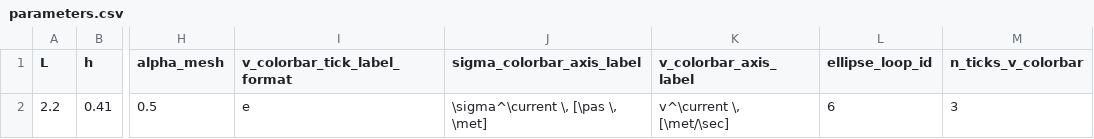
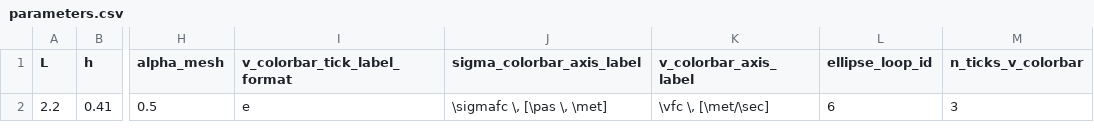
Before and after one commit to mcastel1/paper_ale, a CSV file: figures/figure_1/parameters.csv, drawn as a sheet; only a part is shown, gaps mark what is left out; the diff names each change by its address in the sheet, - before the commit and + after, or states it on an @@ line.

Commit message:
finish revising figure_1

```diff
--- a/figures/figure_1/parameters.csv
+++ b/figures/figure_1/parameters.csv
-J2 (sigma_colorbar_axis_label): \sigma^\current \, [\pas \, \met]
+J2 (sigma_colorbar_axis_label): \sigmafc \, [\pas \, \met]
-K2 (v_colorbar_axis_label): v^\current \, [\met/\sec]
+K2 (v_colorbar_axis_label): \vfc \, [\met/\sec]
```
Also changed, not shown: figures/figure_3/parameters.csv, 2 other files.
